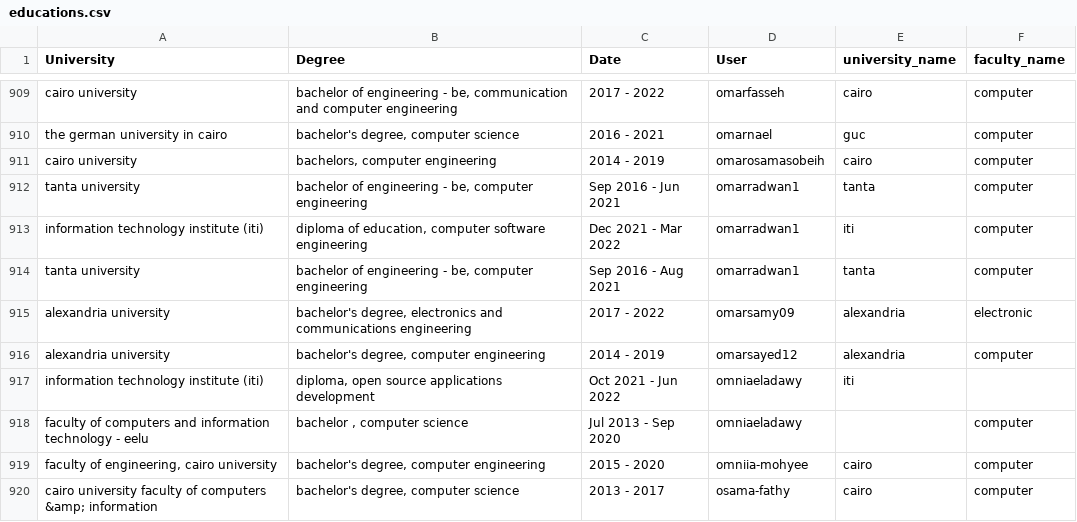
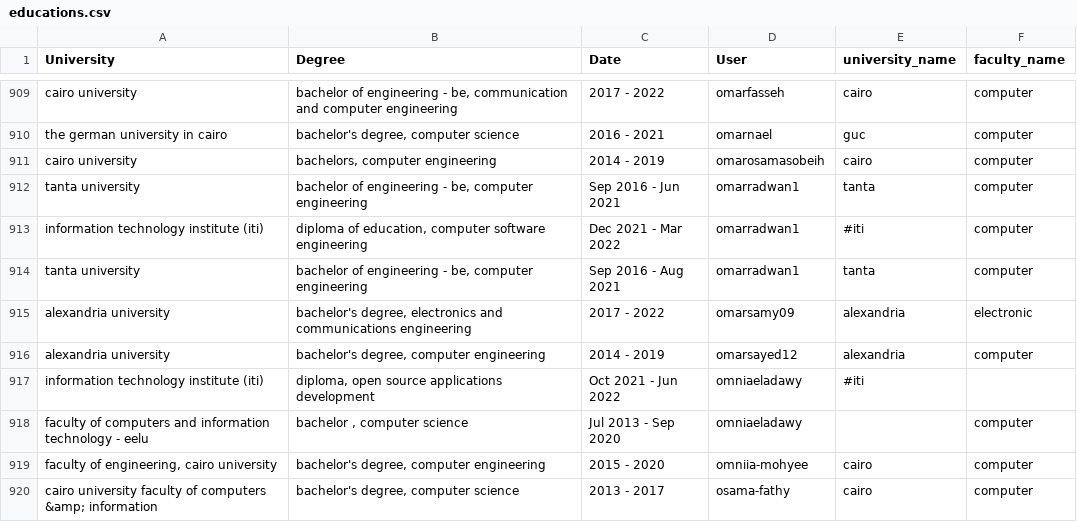
Before and after one commit to Mostafa-wael/Exploring-the-Landscape-of-the-Egyptian-Software-Market, a CSV file: data/preprocessed-data/normalized csv/educations.csv, drawn as a sheet; only a part is shown, gaps mark what is left out; the diff covers the shown part only.

```diff
--- a/data/preprocessed-data/normalized csv/educations.csv
+++ b/data/preprocessed-data/normalized csv/educations.csv
@@ -912,3 +912,3 @@ cairo university,"bachelors, computer engineering",2014 - 2019,omarosamasobeih,c
 tanta university,"bachelor of engineering - be, computer engineering",Sep 2016 - Jun 2021,omarradwan1,tanta,computer
-information technology institute (iti),"diploma of education, computer software engineering",Dec 2021 - Mar 2022,omarradwan1,iti,computer
+information technology institute (iti),"diploma of education, computer software engineering",Dec 2021 - Mar 2022,omarradwan1,#iti,computer
 tanta university,"bachelor of engineering - be, computer engineering",Sep 2016 - Aug 2021,omarradwan1,tanta,computer
@@ -916,3 +916,3 @@ alexandria university,"bachelor's degree, electronics and communications enginee
 alexandria university,"bachelor's degree, computer engineering",2014 - 2019,omarsayed12,alexandria,computer
-information technology institute (iti),"diploma, open source applications development",Oct 2021 - Jun 2022,omniaeladawy,iti,
+information technology institute (iti),"diploma, open source applications development",Oct 2021 - Jun 2022,omniaeladawy,#iti,
 faculty of computers and information technology - eelu,"bachelor , computer science",Jul 2013 - Sep 2020,omniaeladawy,,computer
```
Also changed, not shown: 139 edited cells elsewhere in this file, 2 other files.
